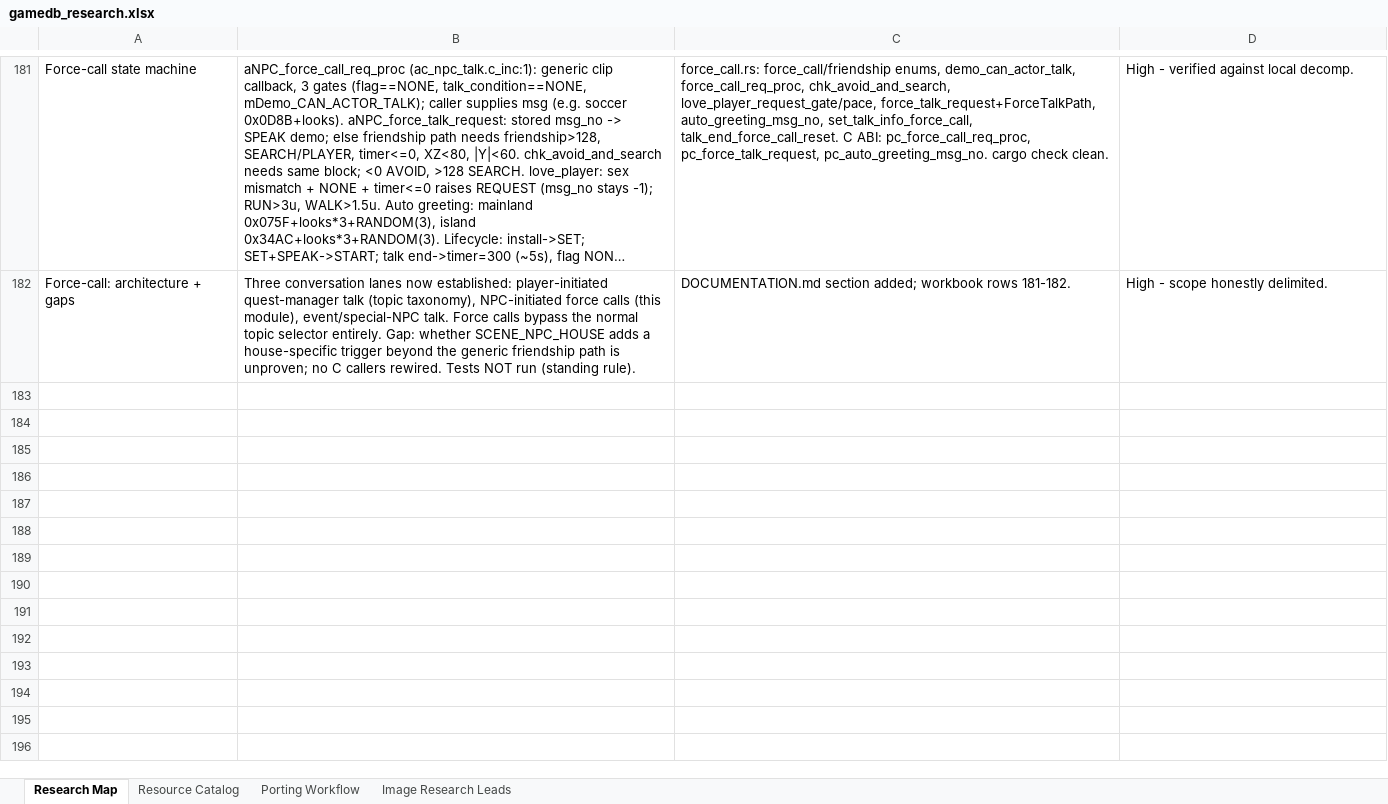
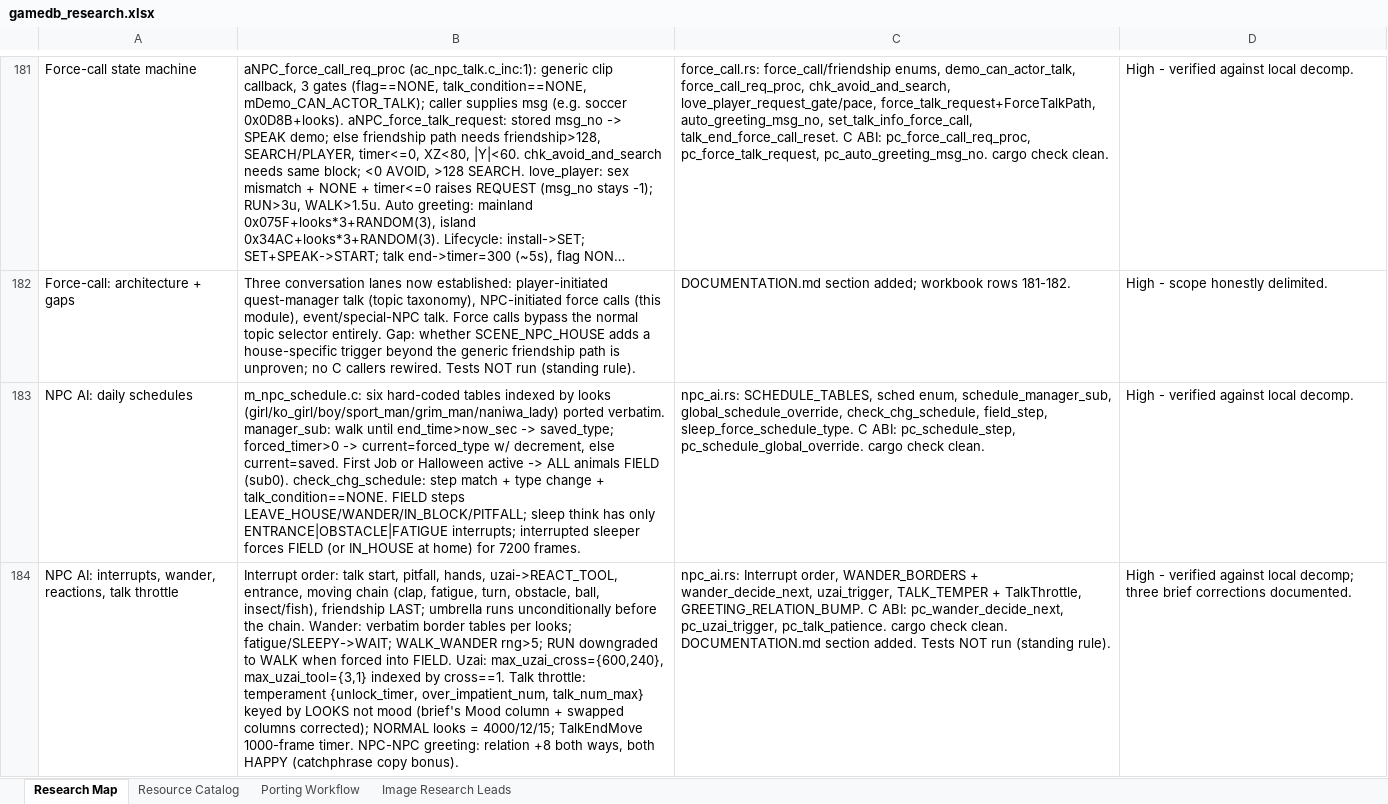
Before and after one commit to himan1372/rustimal-crossing, an Excel workbook: gamedb_research.xlsx, sheet Research Map, drawn as a sheet; only a part is shown, gaps mark what is left out; long unchanged cells end in …; values as stored, in another font and other column widths than the file's, no borders; the diff names each change by its address in the sheet, - before the commit and + after, or states it on an @@ line.

Commit message:
NPC AI: schedules, interrupts, wander, uzai, talk throttle (npc_ai.rs)
- Six personality schedules verbatim; manager with
  forced_type/forced_timer; First Job/Halloween global
  FIELD override; change gate requires not-talking.
- FIELD steps; sleep think reduced interrupts + 7200-frame
  self force-schedule.
- Interrupt priority order (friendship last); verbatim
  wander border tables; uzai thresholds.
- Talk throttle: temperament keyed by LOOKS (brief's Mood
  column corrected), columns un-swapped.
- NPC-NPC greeting: relation +8 both ways, both HAPPY.
- C ABI: pc_schedule_step, pc_schedule_global_override,
  pc_wander_decide_next, pc_uzai_trigger, pc_talk_patience.
- Docs: DOCUMENTATION.md section; workbook rows 183-184.
- cargo check --lib clean. Tests not run.

```diff
--- a/gamedb_research.xlsx (sheet Research Map)
+++ b/gamedb_research.xlsx (sheet Research Map)
+row 183: NPC AI: daily schedules | m_npc_schedule.c: six hard-coded tables indexed by looks (girl/ko_girl/boy/sport_man/grim_man/naniwa_lady) ported verbatim. manager_sub: walk until end_time>now_sec -> saved_type; forced_timer>0 -> current=forced_type w/ decrement, else current=saved. First Job or Halloween active -> ALL animals FIELD (sub0). check_chg_schedule: step match + type change + talk_condition==NONE. FIELD steps LEAVE_HOUSE/WANDER/IN_BLOCK/PITFALL; sleep think has only ENTRANCE|OBSTACLE|FATIGUE interrupts; interrupted sleeper forces FIELD (or IN_HOUSE at home) for 7200 frames. | npc_ai.rs: SCHEDULE_TABLES, sched enum, schedule_manager_sub, global_schedule_override, check_chg_schedule, field_step, sleep_force_schedule_type. C ABI: pc_schedule_step, pc_schedule_global_override. cargo check clean. | High - verified against local decomp.
+row 184: NPC AI: interrupts, wander, reactions, talk throttle | Interrupt order: talk start, pitfall, hands, uzai->REACT_TOOL, entrance, moving chain (clap, fatigue, turn, obstacle, ball, insect/fish), friendship LAST; umbrella runs unconditionally before the chain. Wander: verbatim border tables per looks; fatigue/SLEEPY->WAIT; WALK_WANDER rng>5; RUN downgraded to WALK when forced into FIELD. Uzai: max_uzai_cross={600,240}, max_uzai_tool={3,1} indexed by cross==1. Talk throttle: temperament {unlock_timer, over_impatient_num, talk_num_max} keyed by LOOKS not mood (brief's Mood column + swapped columns corrected); NORMAL looks = 4000/12/15; TalkEndMove 1000-frame timer. NPC-NPC greeting: relation +8 both ways, both HAPPY (catchphrase copy bonus). | npc_ai.rs: Interrupt order, WANDER_BORDERS + wander_decide_next, uzai_trigger, TALK_TEMPER + TalkThrottle, GREETING_RELATION_BUMP. C ABI: pc_wander_decide_next, pc_uzai_trigger, pc_talk_patience. cargo check clean. DOCUMENTATION.md section added. Tests NOT run (standing rule). | High - verified against local decomp; three brief corrections documented.
```
Also changed, not shown: 3 other files.
